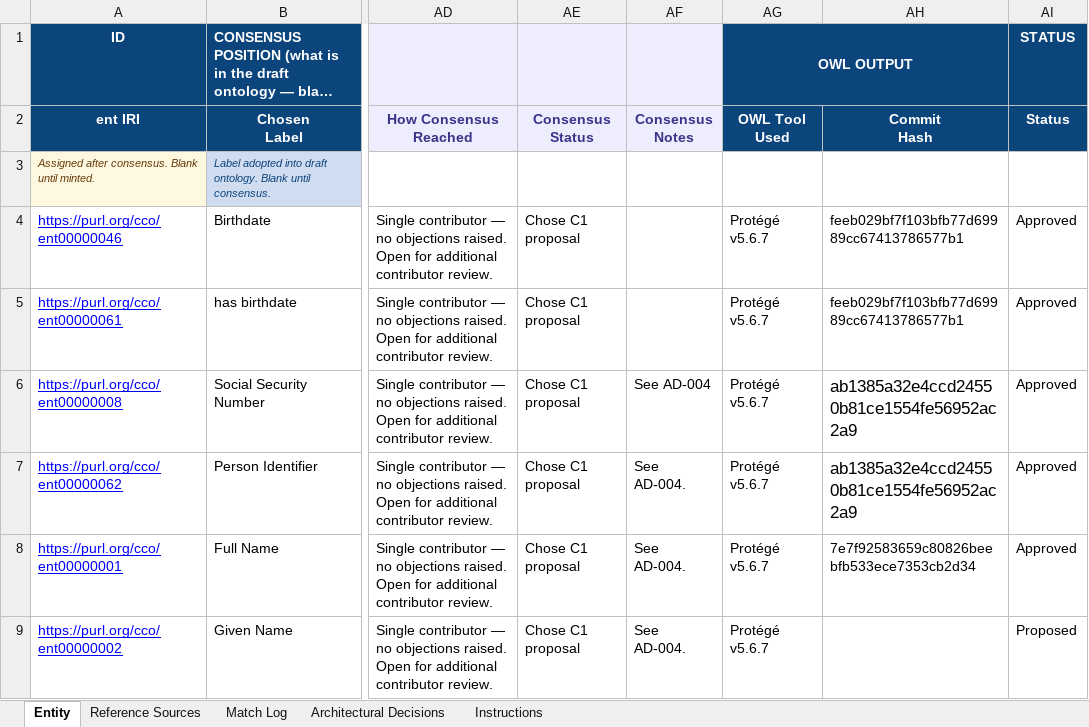
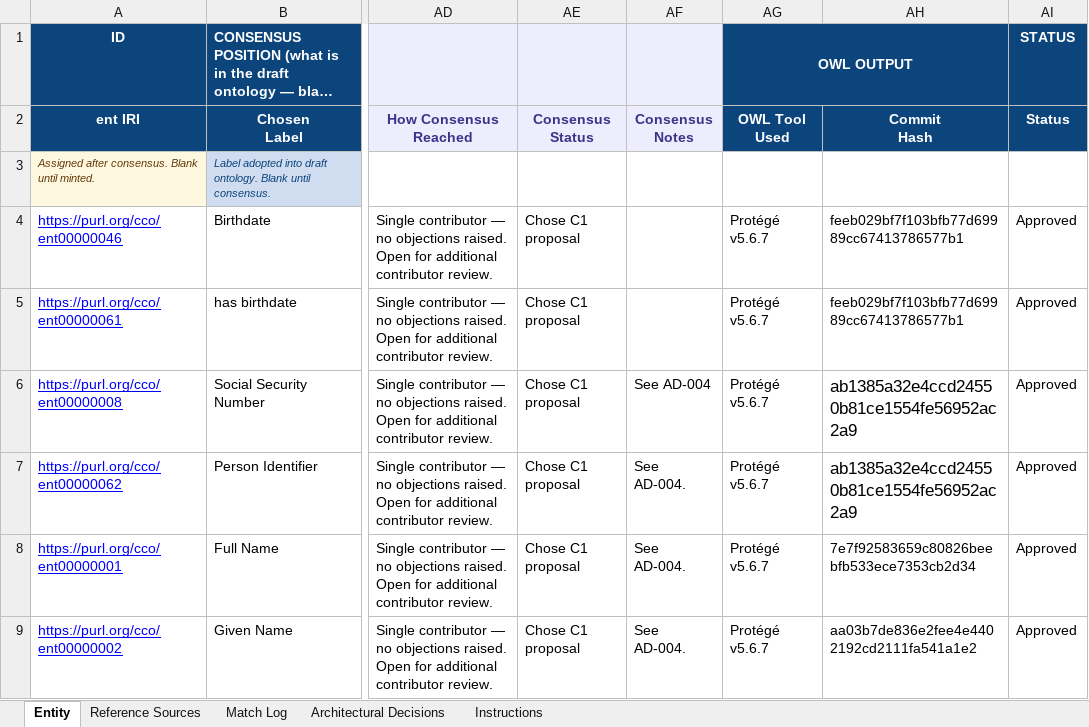
Before and after one commit to cco-domains/cco-domains, an Excel workbook: qms/QMS_HAOD.xlsx, sheet Entity, drawn as a sheet; only a part is shown, gaps mark what is left out; long unchanged cells end in …; values as stored, in another font and other column widths than the file's, no borders; the diff names each change by its address in the sheet, - before the commit and + after, or states it on an @@ line.

Commit message:
Add files via upload
added hash and marked as approved

```diff
--- a/qms/QMS_HAOD.xlsx (sheet Entity)
+++ b/qms/QMS_HAOD.xlsx (sheet Entity)
-AH9 (Commit Hash): (empty)
+AH9 (Commit Hash): aa03b7de836e2fee4e4402192cd2111fa541a1e2
-AI9 (Status): Proposed
+AI9 (Status): Approved
```
